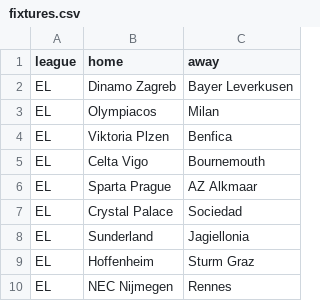
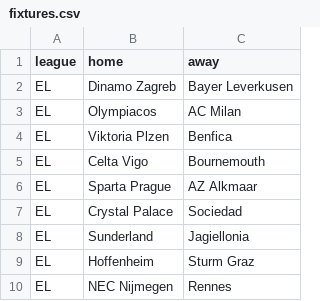
Before and after one commit to Zza1369/football-predictor, a CSV file: fixtures.csv, drawn as a sheet.

Commit message:
Update fixtures.csv

```diff
--- a/fixtures.csv
+++ b/fixtures.csv
@@ -2,3 +2,3 @@ league,home,away
 EL,Dinamo Zagreb,Bayer Leverkusen
-EL,Olympiacos,Milan
+EL,Olympiacos,AC Milan
 EL,Viktoria Plzen,Benfica
```
